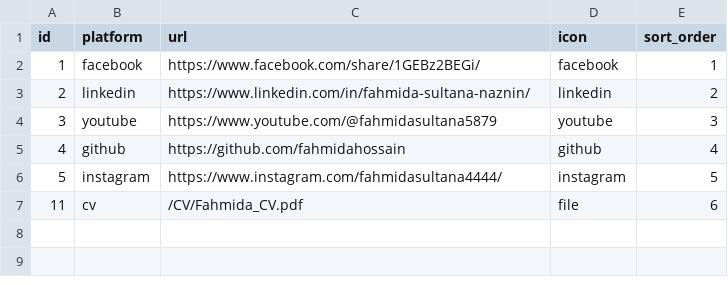
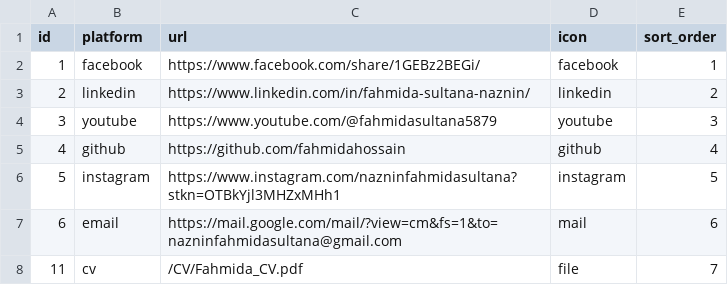
Before and after one commit to MdSium003/fahmida_protofolio, a CSV file: public/data/social_links.csv, drawn as a sheet.

```diff
--- a/public/data/social_links.csv
+++ b/public/data/social_links.csv
@@ -5,3 +5,4 @@
 "4","github","https://github.com/fahmidahossain","github","4"
-"5","instagram","https://www.instagram.com/fahmidasultana4444/","instagram","5"
-"11","cv","/CV/Fahmida_CV.pdf","file","6"
+"5","instagram","https://www.instagram.com/nazninfahmidasultana?stkn=OTBkYjl3MHZxMHh1","instagram","5"
+"6","email","https://mail.google.com/mail/?view=cm&fs=1&to=nazninfahmidasultana@gmail.com","mail","6"
+"11","cv","/CV/Fahmida_CV.pdf","file","7"
```
Also changed, not shown: 18 other files.
